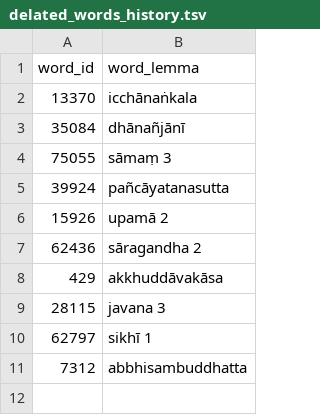
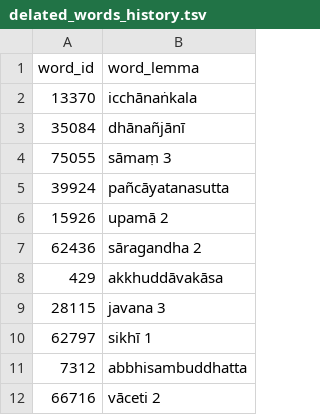
Before and after one commit to digitalpalidictionary/dpd-db, a TSV file: gui/delated_words_history.tsv, drawn as a sheet; the diff names each change by its address in the sheet, - before the commit and + after, or states it on an @@ line.

```diff
--- a/gui/delated_words_history.tsv
+++ b/gui/delated_words_history.tsv
+row 12: 66716 | vāceti 2
```
Also changed, not shown: db/sanskrit/root_families_sanskrit.tsv, docs/compounds.tsv, 9 other files.
